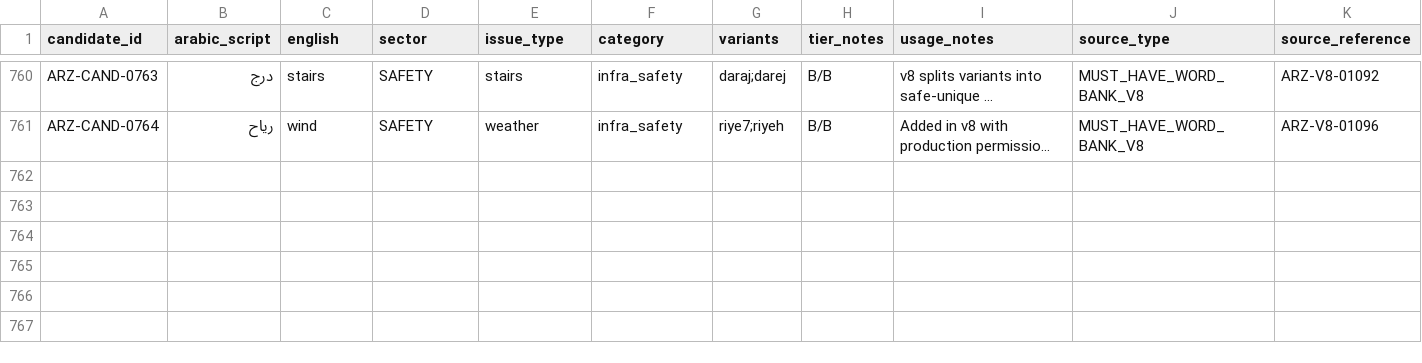
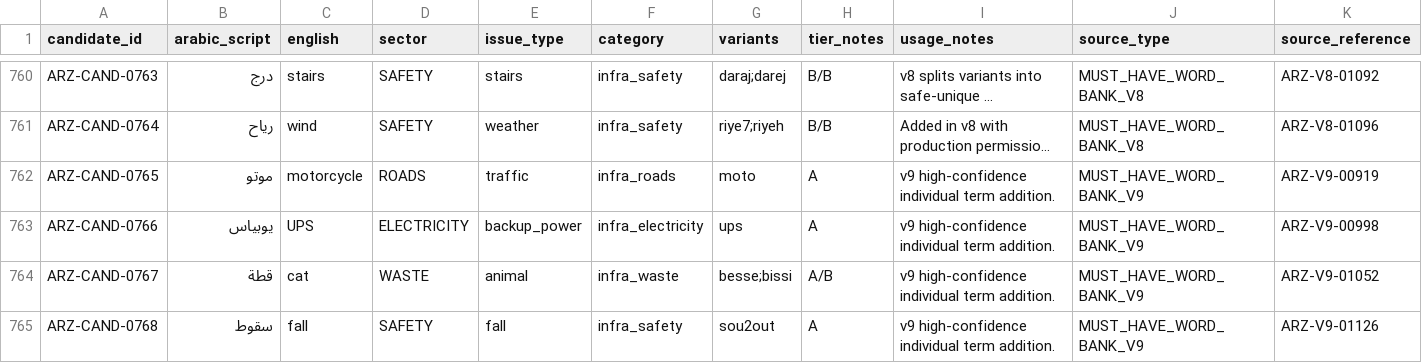
Before and after one commit to SleimanMh/CedarFix-AI, a CSV file: data/knowledge_base/arabizi/arabizi_candidate_bank.csv, drawn as a sheet; only a part is shown, gaps mark what is left out; long unchanged cells end in …; rows hold the shown columns only; the diff names each change by its address in the sheet, - before the commit and + after, or states it on an @@ line.

Commit message:
feat(data): Batch 006 intake — 4 v9 incremental candidates absorbed (ARZ-CAND-0765..0768)
Source: lebanese_arabizi_must_have_word_bank_v9_individual_terms_max.csv (1241 rows)
  Filtered to candidate_bank targets: 285
  Skipped (already in bank): 281
  Net new: 4 (all B_RELIABLE_AFTER_REVIEW)

Candidate bank: 760 -> 764 entries
  ROADS: 1  ELECTRICITY: 1  WASTE: 1  SAFETY: 1
  CRITICAL: 1  LOW: 3  |  HIGH confidence: 4
  All rows: review_status=PENDING_NATIVE_REVIEW, decision=UNREVIEWED

Added scripts/convert_v9_to_candidates.py (reusable V9 absorption pipeline)

```diff
--- a/data/knowledge_base/arabizi/arabizi_candidate_bank.csv
+++ b/data/knowledge_base/arabizi/arabizi_candidate_bank.csv
+row 762: ARZ-CAND-0765 | موتو | motorcycle | ROADS | traffic | infra_roads | moto | A | v9 high-confidence individual term addition. | MUST_HAVE_WORD_BANK_V9 | ARZ-V9-00919
+row 763: ARZ-CAND-0766 | يوبياس | UPS | ELECTRICITY | backup_power | infra_electricity | ups | A | v9 high-confidence individual term addition. | MUST_HAVE_WORD_BANK_V9 | ARZ-V9-00998
+row 764: ARZ-CAND-0767 | قطة | cat | WASTE | animal | infra_waste | besse;bissi | A/B | v9 high-confidence individual term addition. | MUST_HAVE_WORD_BANK_V9 | ARZ-V9-01052
+row 765: ARZ-CAND-0768 | سقوط | fall | SAFETY | fall | infra_safety | sou2out | A | v9 high-confidence individual term addition. | MUST_HAVE_WORD_BANK_V9 | ARZ-V9-01126
```
Also changed, not shown: 2 other files.
